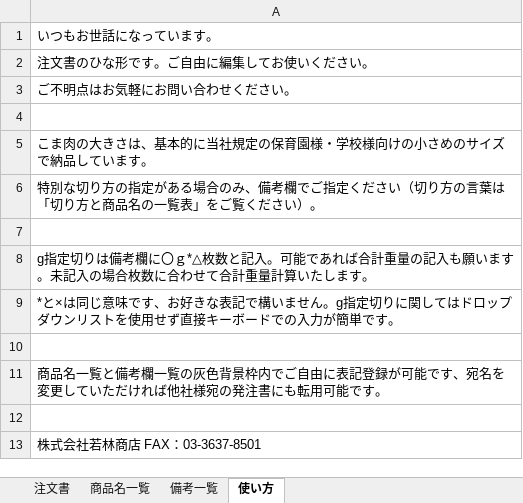
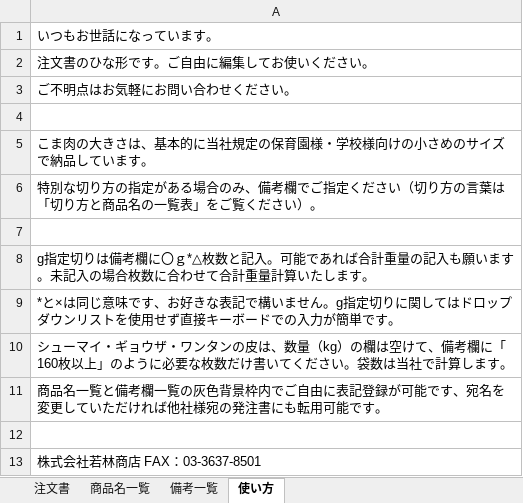
Before and after one commit to ahonokiki/chumonnsho, an Excel workbook: chumonsho_A4.xlsx, sheet 使い方, drawn as a sheet; values as stored, in another font and other column widths than the file's, no borders; the diff names each change by its address in the sheet, - before the commit and + after, or states it on an @@ line.

```diff
--- a/chumonsho_A4.xlsx (sheet 使い方)
+++ b/chumonsho_A4.xlsx (sheet 使い方)
-A10: (empty)
+A10: シューマイ・ギョウザ・ワンタンの皮は、数量（kg）の欄は空けて、備考欄に「160枚以上」のように必要な枚数だけ書いてください。袋数は当社で計算します。
```
Also changed, not shown: sheet 備考一覧.
